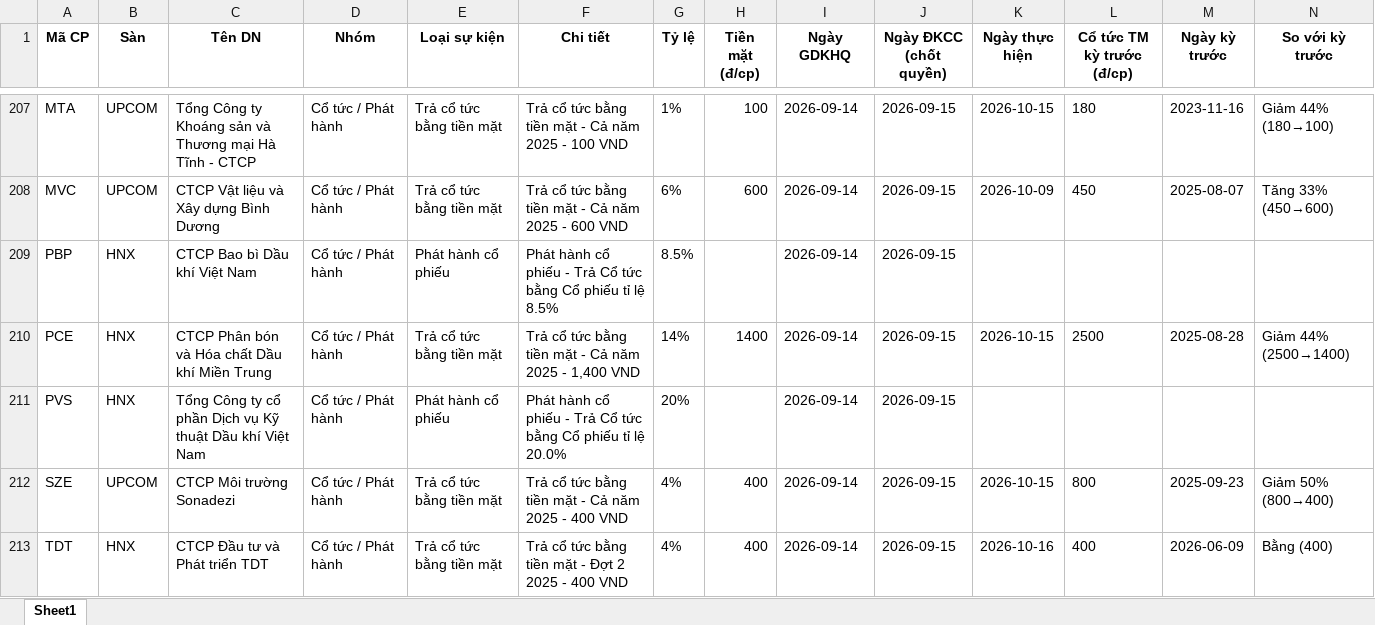
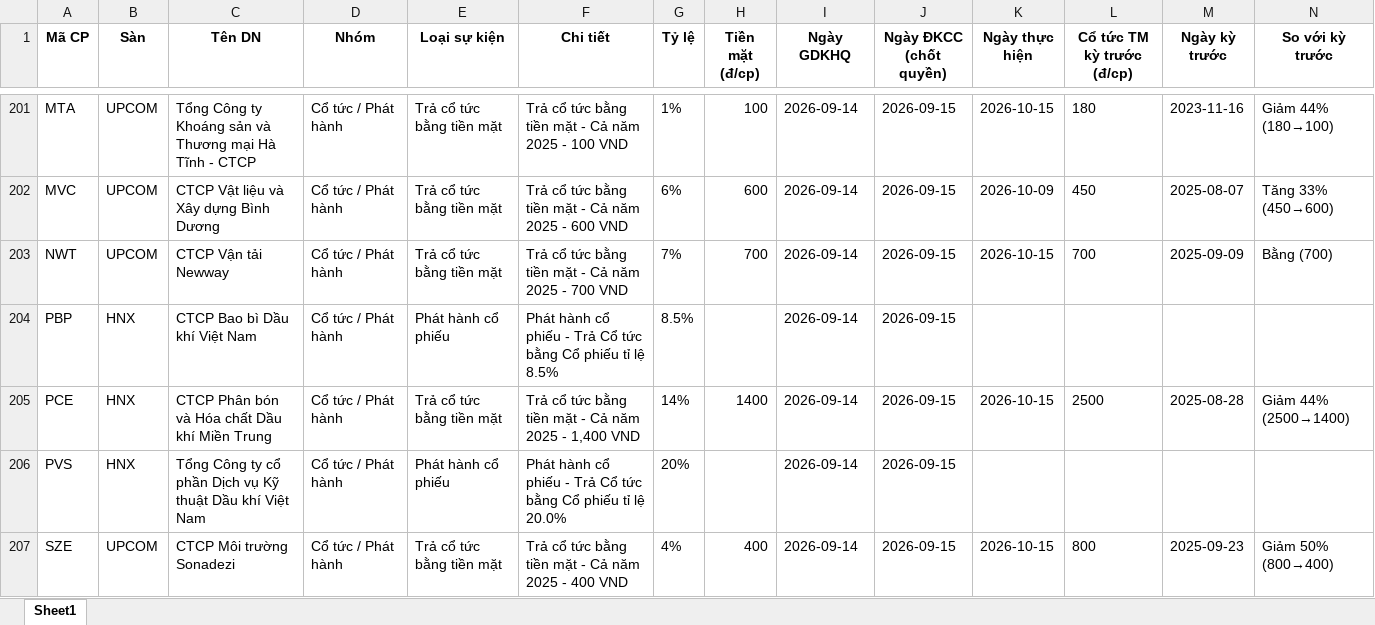
Before and after one commit to thanhungtrang2508-collab/TNKB, an Excel workbook: data/lich_su_kien.xlsx, sheet Sheet1, drawn as a sheet; only a part is shown, gaps mark what is left out; the shorter side is filled out with more unchanged rows; values as stored, in another font and other column widths than the file's, no borders; the diff covers the shown part only; the diff names each change by its address in the sheet, - before the commit and + after, or states it on an @@ line.

```diff
--- a/data/lich_su_kien.xlsx (sheet Sheet1)
+++ b/data/lich_su_kien.xlsx (sheet Sheet1)
+row 203: NWT | UPCOM | CTCP Vận tải Newway | Cổ tức / Phát hành | Trả cổ tức bằng tiền mặt | Trả cổ tức bằng tiền mặt - Cả năm 2025 - 700 VND | 7% | 700 | 2026-09-14 | 2026-09-15 | 2026-10-15 | 700 | 2025-09-09 | Bằng (700)
```
Also changed, not shown: 16 added rows and 12 removed rows elsewhere in this sheet, 3 other files.
